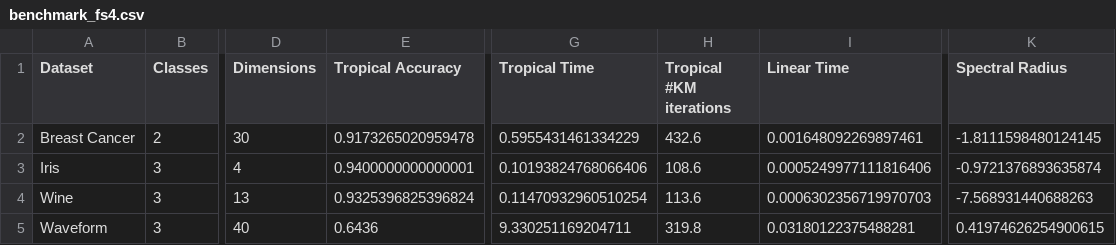
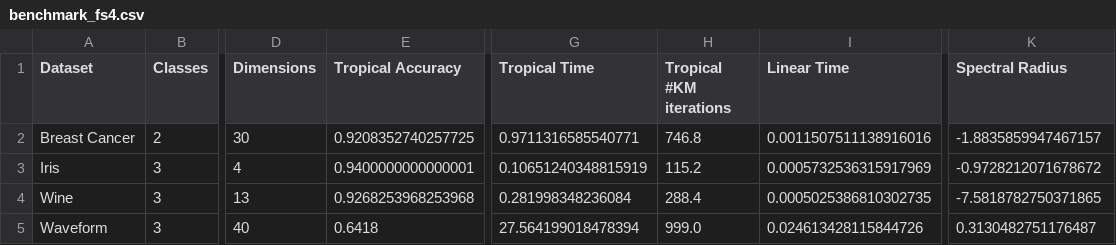
Before and after one commit to samuelbx/tropical-svm, a CSV file: results/benchmark_fs4.csv, drawn as a sheet; only a part is shown, gaps mark what is left out; the diff names each change by its address in the sheet, - before the commit and + after, or states it on an @@ line.

```diff
--- a/results/benchmark_fs4.csv
+++ b/results/benchmark_fs4.csv
-E2 (Tropical Accuracy): 0.9173265020959478
+E2 (Tropical Accuracy): 0.9208352740257725
-G2 (Tropical Time): 0.5955431461334229
+G2 (Tropical Time): 0.9711316585540771
-H2 (Tropical #KM iterations): 432.6
+H2 (Tropical #KM iterations): 746.8
-I2 (Linear Time): 0.001648092269897461
+I2 (Linear Time): 0.0011507511138916016
-K2 (Spectral Radius): -1.8111598480124145
+K2 (Spectral Radius): -1.8835859947467157
-G3 (Tropical Time): 0.10193824768066406
+G3 (Tropical Time): 0.10651240348815919
-H3 (Tropical #KM iterations): 108.6
+H3 (Tropical #KM iterations): 115.2
-I3 (Linear Time): 0.0005249977111816406
+I3 (Linear Time): 0.0005732536315917969
-K3 (Spectral Radius): -0.9721376893635874
+K3 (Spectral Radius): -0.9728212071678672
-E4 (Tropical Accuracy): 0.9325396825396824
+E4 (Tropical Accuracy): 0.9268253968253968
-G4 (Tropical Time): 0.11470932960510254
+G4 (Tropical Time): 0.281998348236084
-H4 (Tropical #KM iterations): 113.6
+H4 (Tropical #KM iterations): 288.4
-I4 (Linear Time): 0.0006302356719970703
+I4 (Linear Time): 0.0005025386810302735
-K4 (Spectral Radius): -7.568931440688263
+K4 (Spectral Radius): -7.5818782750371865
-E5 (Tropical Accuracy): 0.6436
+E5 (Tropical Accuracy): 0.6418
-G5 (Tropical Time): 9.330251169204711
+G5 (Tropical Time): 27.564199018478394
-H5 (Tropical #KM iterations): 319.8
+H5 (Tropical #KM iterations): 999.0
-I5 (Linear Time): 0.03180122375488281
+I5 (Linear Time): 0.024613428115844726
-K5 (Spectral Radius): 0.41974626254900615
+K5 (Spectral Radius): 0.3130482751176487
```
Also changed, not shown: results/benchmark_fsstandard.csv, results/benchmark_results.csv, 14 other files.
